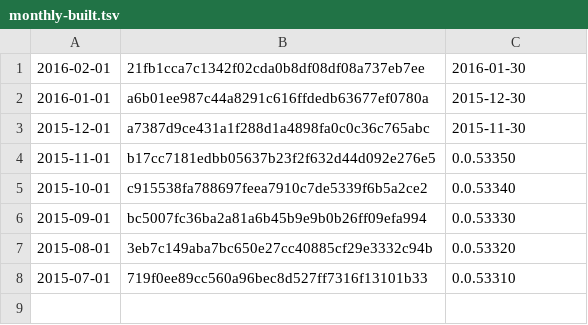
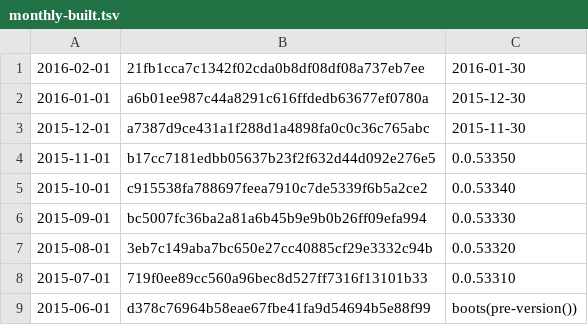
Before and after one commit to umbra-db/ClickBench, a TSV file: versions/build-from-source/monthly-built.tsv, drawn as a sheet; the diff names each change by its address in the sheet, - before the commit and + after, or states it on an @@ line.

```diff
--- a/versions/build-from-source/monthly-built.tsv
+++ b/versions/build-from-source/monthly-built.tsv
+row 9: 2015-06-01 | d378c76964b58eae67fbe41fa9d54694b5e88f99 | boots(pre-version())
```
Also changed, not shown: 1 other file.
